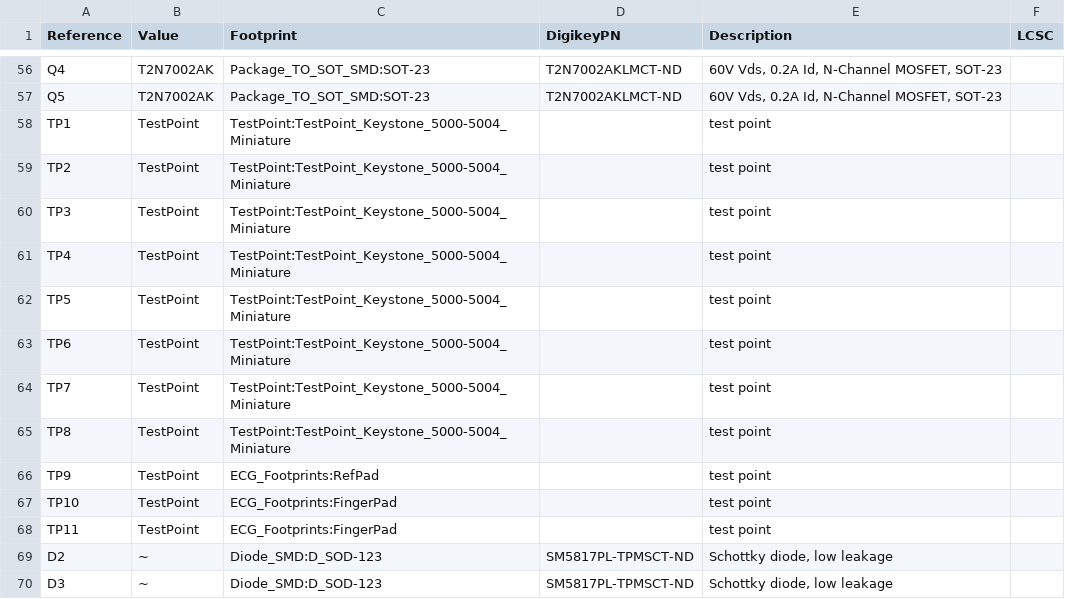
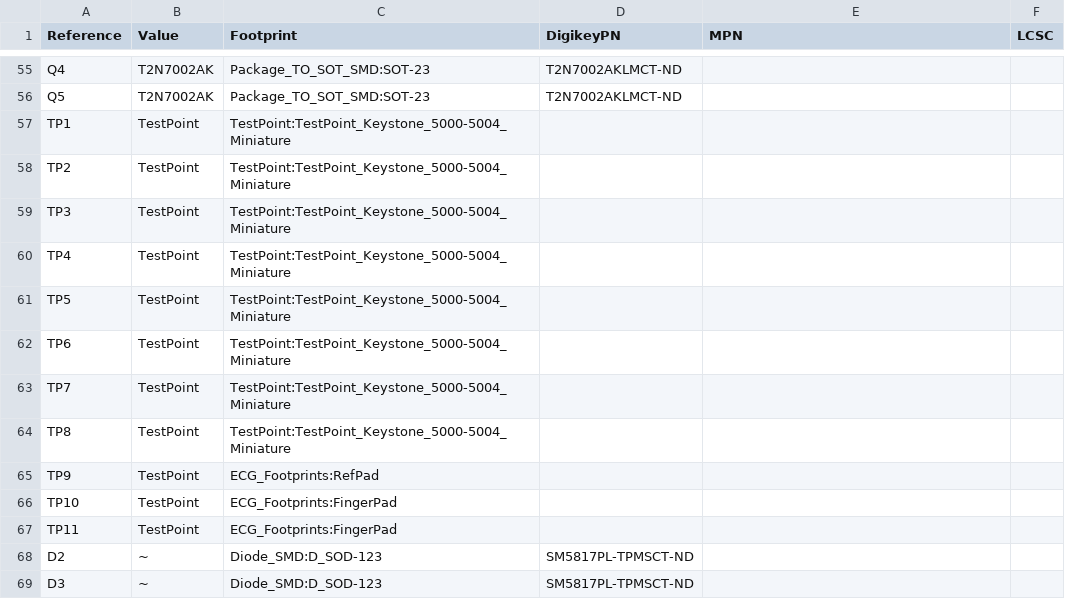
Before and after one commit to TadAtThayer/ECG, a CSV file: ECG/ECG.csv, drawn as a sheet; only a part is shown, gaps mark what is left out; the diff covers the shown part only.

```diff
--- a/ECG/ECG.csv
+++ b/ECG/ECG.csv
@@ -1 +1 @@
-"Reference","Value","Footprint","DigikeyPN","Description","LCSC"
+"Reference","Value","Footprint","DigikeyPN","MPN","LCSC"
@@ -56,15 +55,15 @@
-"Q4","T2N7002AK","Package_TO_SOT_SMD:SOT-23","T2N7002AKLMCT-ND","60V Vds, 0.2A Id, N-Channel MOSFET, SOT-23",""
-"Q5","T2N7002AK","Package_TO_SOT_SMD:SOT-23","T2N7002AKLMCT-ND","60V Vds, 0.2A Id, N-Channel MOSFET, SOT-23",""
-"TP1","TestPoint","TestPoint:TestPoint_Keystone_5000-5004_Miniature","","test point",""
-"TP2","TestPoint","TestPoint:TestPoint_Keystone_5000-5004_Miniature","","test point",""
-"TP3","TestPoint","TestPoint:TestPoint_Keystone_5000-5004_Miniature","","test point",""
-"TP4","TestPoint","TestPoint:TestPoint_Keystone_5000-5004_Miniature","","test point",""
-"TP5","TestPoint","TestPoint:TestPoint_Keystone_5000-5004_Miniature","","test point",""
-"TP6","TestPoint","TestPoint:TestPoint_Keystone_5000-5004_Miniature","","test point",""
-"TP7","TestPoint","TestPoint:TestPoint_Keystone_5000-5004_Miniature","","test point",""
-"TP8","TestPoint","TestPoint:TestPoint_Keystone_5000-5004_Miniature","","test point",""
-"TP9","TestPoint","ECG_Footprints:RefPad","","test point",""
-"TP10","TestPoint","ECG_Footprints:FingerPad","","test point",""
-"TP11","TestPoint","ECG_Footprints:FingerPad","","test point",""
-"D2","~","Diode_SMD:D_SOD-123","SM5817PL-TPMSCT-ND","Schottky diode, low leakage",""
-"D3","~","Diode_SMD:D_SOD-123","SM5817PL-TPMSCT-ND","Schottky diode, low leakage",""
+"Q4","T2N7002AK","Package_TO_SOT_SMD:SOT-23","T2N7002AKLMCT-ND","",""
+"Q5","T2N7002AK","Package_TO_SOT_SMD:SOT-23","T2N7002AKLMCT-ND","",""
+"TP1","TestPoint","TestPoint:TestPoint_Keystone_5000-5004_Miniature","","",""
+"TP2","TestPoint","TestPoint:TestPoint_Keystone_5000-5004_Miniature","","",""
+"TP3","TestPoint","TestPoint:TestPoint_Keystone_5000-5004_Miniature","","",""
+"TP4","TestPoint","TestPoint:TestPoint_Keystone_5000-5004_Miniature","","",""
+"TP5","TestPoint","TestPoint:TestPoint_Keystone_5000-5004_Miniature","","",""
+"TP6","TestPoint","TestPoint:TestPoint_Keystone_5000-5004_Miniature","","",""
+"TP7","TestPoint","TestPoint:TestPoint_Keystone_5000-5004_Miniature","","",""
+"TP8","TestPoint","TestPoint:TestPoint_Keystone_5000-5004_Miniature","","",""
+"TP9","TestPoint","ECG_Footprints:RefPad","","",""
+"TP10","TestPoint","ECG_Footprints:FingerPad","","",""
+"TP11","TestPoint","ECG_Footprints:FingerPad","","",""
+"D2","~","Diode_SMD:D_SOD-123","SM5817PL-TPMSCT-ND","",""
+"D3","~","Diode_SMD:D_SOD-123","SM5817PL-TPMSCT-ND","",""
```
Also changed, not shown: 1 removed row and 52 edited cells elsewhere in this file, ECG/ECG-top-pos.csv, ECG/ECG_bom.csv.
